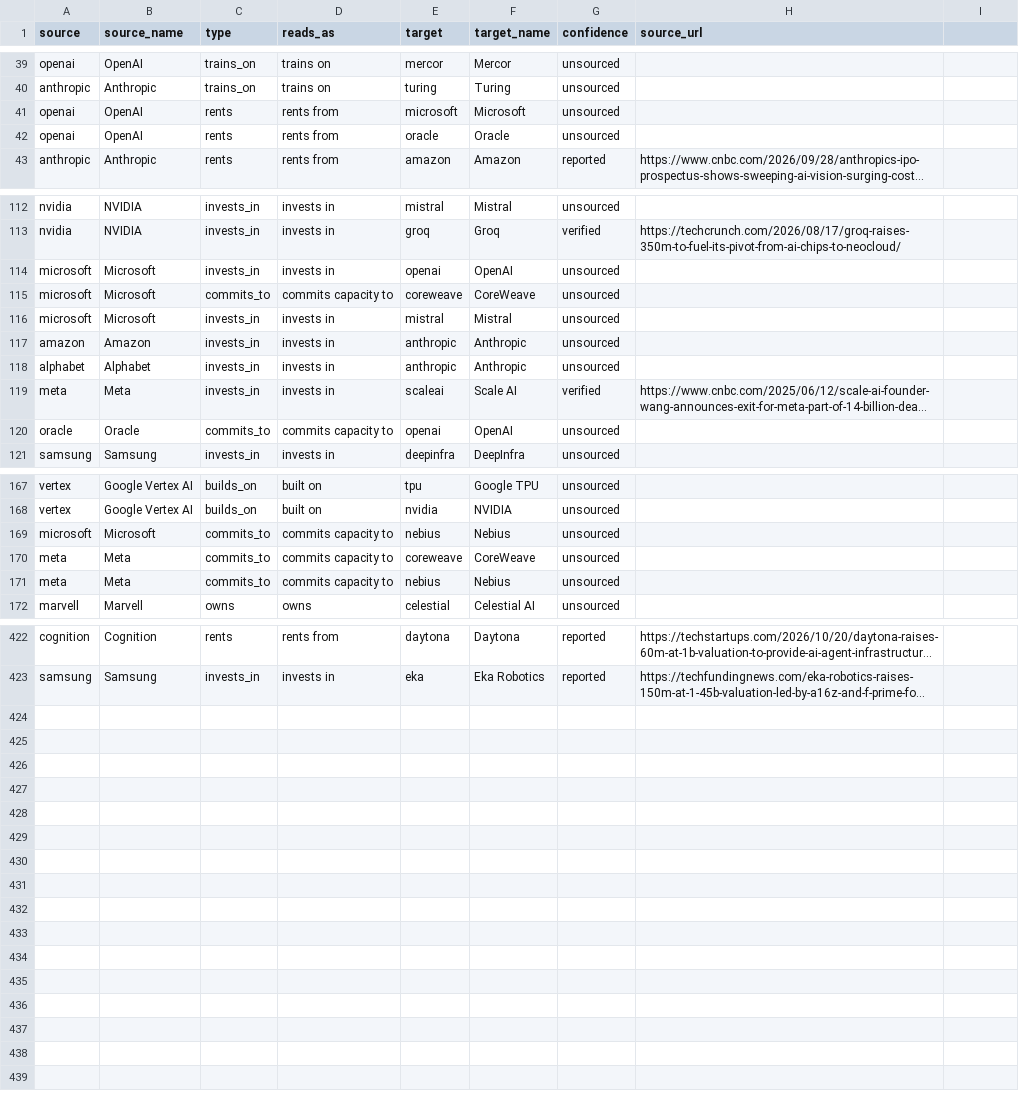
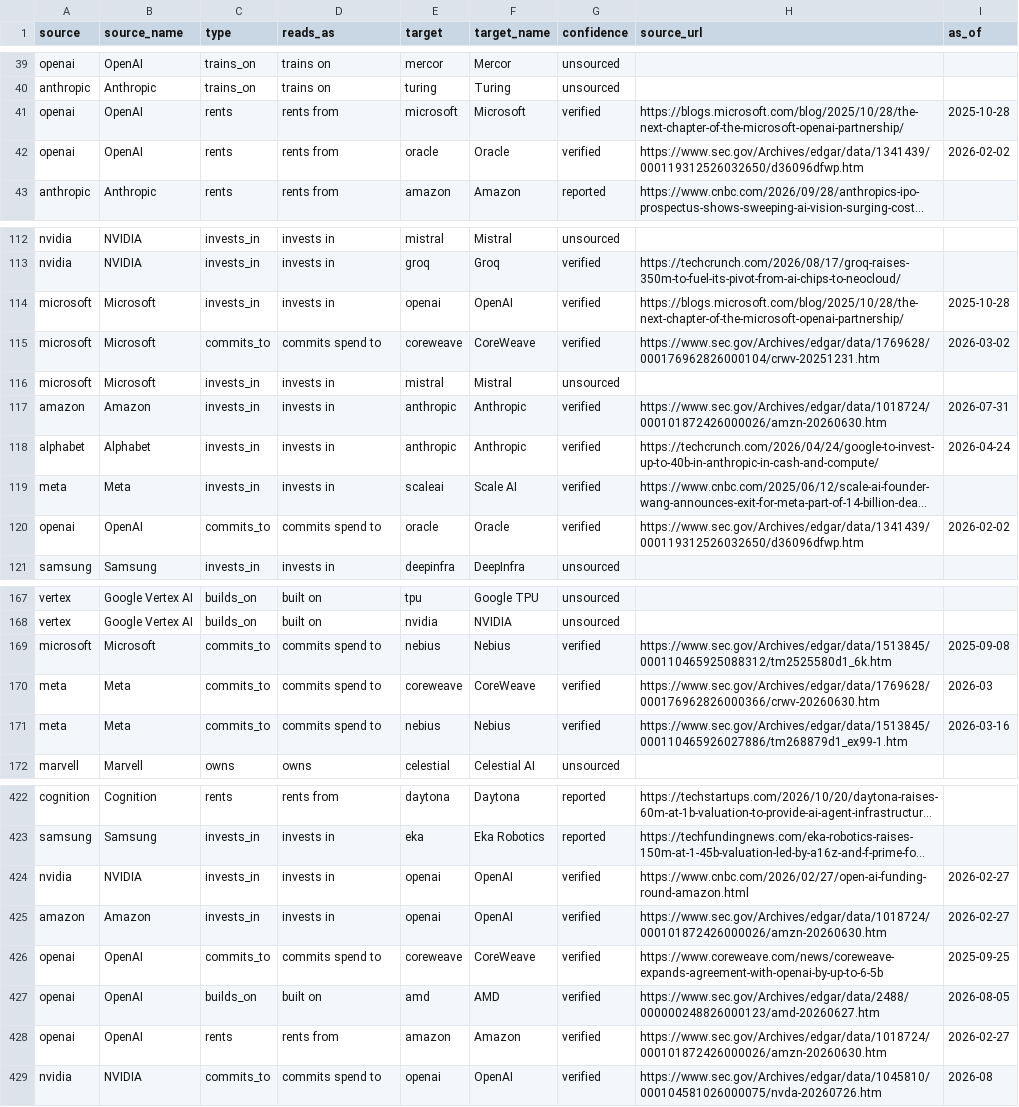
Before and after one commit to hanl1/stateofai-data, a CSV file: relations.csv, drawn as a sheet; only a part is shown, gaps mark what is left out; long unchanged cells end in …; removed rows and columns are numbered as before the commit, all else as after; the diff covers the shown part only; the diff names each change by its address in the sheet, - before the commit and + after, or states it on an @@ line.

Commit message:
data: 2026-10-21

```diff
--- a/relations.csv
+++ b/relations.csv
-I1: (empty)
+I1: as_of
-G41:G42 (confidence): unsourced
+G41:G42 (confidence): verified
-H41 (source_url): (empty)
+H41 (source_url): https://blogs.microsoft.com/blog/2025/10/28/the-next-chapter-of-the-microsoft-openai-partnership/
-I41 (as_of): (empty)
+I41 (as_of): 2025-10-28
-H42 (source_url): (empty)
+H42 (source_url): https://www.sec.gov/Archives/edgar/data/1341439/000119312526032650/d36096dfwp.htm
-I42 (as_of): (empty)
+I42 (as_of): 2026-02-02
-G114:G115 (confidence): unsourced
+G114:G115 (confidence): verified
-H114 (source_url): (empty)
+H114 (source_url): https://blogs.microsoft.com/blog/2025/10/28/the-next-chapter-of-the-microsoft-openai-partnership/
-I114 (as_of): (empty)
+I114 (as_of): 2025-10-28
-D115 (reads_as): commits capacity to
+D115 (reads_as): commits spend to
-H115 (source_url): (empty)
+H115 (source_url): https://www.sec.gov/Archives/edgar/data/1769628/000176962826000104/crwv-20251231.htm
-I115 (as_of): (empty)
+I115 (as_of): 2026-03-02
-G117:G118 (confidence): unsourced
+G117:G118 (confidence): verified
-H117 (source_url): (empty)
+H117 (source_url): https://www.sec.gov/Archives/edgar/data/1018724/000101872426000026/amzn-20260630.htm
-I117 (as_of): (empty)
+I117 (as_of): 2026-07-31
-H118 (source_url): (empty)
+H118 (source_url): https://techcrunch.com/2026/04/24/google-to-invest-up-to-40b-in-anthropic-in-cash-and-compute/
-I118 (as_of): (empty)
+I118 (as_of): 2026-04-24
-row 120: oracle | Oracle | commits_to | commits capacity to | openai | OpenAI | unsourced
+row 120: openai | OpenAI | commits_to | commits spend to | oracle | Oracle | verified | https://www.sec.gov/Archives/edgar/data/1341439/000119312526032650/d36096dfwp.htm | 2026-02-02
-D169:D171 (reads_as): commits capacity to
+D169:D171 (reads_as): commits spend to
-G169:G171 (confidence): unsourced
+G169:G171 (confidence): verified
-H169 (source_url): (empty)
+H169 (source_url): https://www.sec.gov/Archives/edgar/data/1513845/000110465925088312/tm2525580d1_6k.htm
-I169 (as_of): (empty)
+I169 (as_of): 2025-09-08
-H170 (source_url): (empty)
+H170 (source_url): https://www.sec.gov/Archives/edgar/data/1769628/000176962826000366/crwv-20260630.htm
-I170 (as_of): (empty)
+I170 (as_of): 2026-03
-H171 (source_url): (empty)
+H171 (source_url): https://www.sec.gov/Archives/edgar/data/1513845/000110465926027886/tm268879d1_ex99-1.htm
-I171 (as_of): (empty)
+I171 (as_of): 2026-03-16
+row 424: nvidia | NVIDIA | invests_in | invests in | openai | OpenAI | verified | https://www.cnbc.com/2026/02/27/open-ai-funding-round-amazon.html | 2026-02-27
+row 425: amazon | Amazon | invests_in | invests in | openai | OpenAI | verified | https://www.sec.gov/Archives/edgar/data/1018724/000101872426000026/amzn-20260630.htm | 2026-02-27
+row 426: openai | OpenAI | commits_to | commits spend to | coreweave | CoreWeave | verified | https://www.coreweave.com/news/coreweave-expands-agreement-with-openai-by-up-to-6-5b | 2025-09-25
+row 427: openai | OpenAI | builds_on | built on | amd | AMD | verified | https://www.sec.gov/Archives/edgar/data/2488/000000248826000123/amd-20260627.htm | 2026-08-05
+row 428: openai | OpenAI | rents | rents from | amazon | Amazon | verified | https://www.sec.gov/Archives/edgar/data/1018724/000101872426000026/amzn-20260630.htm | 2026-02-27
+row 429: nvidia | NVIDIA | commits_to | commits spend to | openai | OpenAI | verified | https://www.sec.gov/Archives/edgar/data/1045810/000104581026000075/nvda-20260726.htm | 2026-08
```
Also changed, not shown: 9 edited cells elsewhere in this file, 4 other files.
